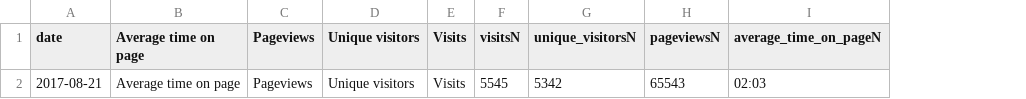
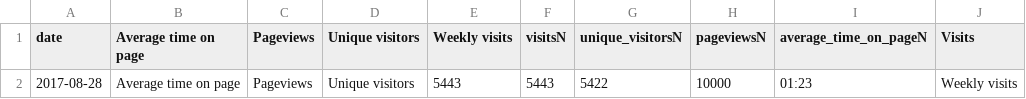
Before and after one commit to alphagov/verify-local-dashboard, a CSV file: static/data/bucks/web_metrics.csv, drawn as a sheet; removed rows and columns are numbered as before the commit, all else as after; the diff names each change by its address in the sheet, - before the commit and + after, or states it on an @@ line.

```diff
--- a/static/data/bucks/web_metrics.csv
+++ b/static/data/bucks/web_metrics.csv
-column E (Visits), row 2: Visits
+column E (Weekly visits), row 2: 5443
+column J (Visits), row 2: Weekly visits
-A2 (date): 2017-08-21
+A2 (date): 2017-08-28
-F2 (visitsN): 5545
+F2 (visitsN): 5443
-G2 (unique_visitorsN): 5342
+G2 (unique_visitorsN): 5422
-H2 (pageviewsN): 65543
+H2 (pageviewsN): 10000
-I2 (average_time_on_pageN): 02:03
+I2 (average_time_on_pageN): 01:23
```
Also changed, not shown: static/data/bucks/abandon.csv, static/data/bucks/channel.csv, 23 other files.
